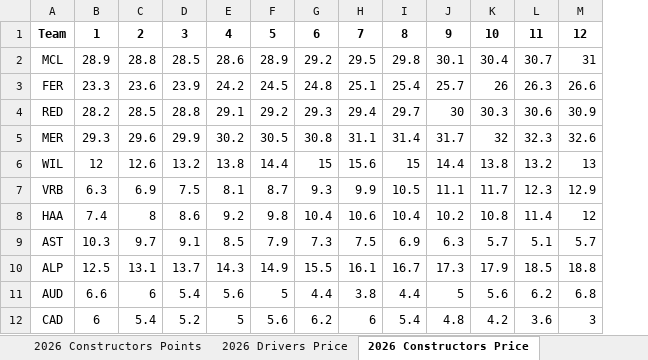
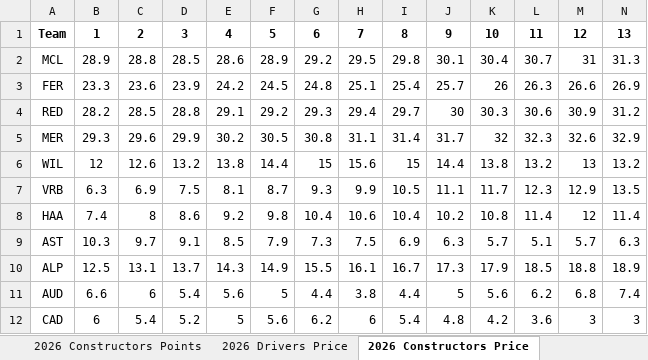
Before and after one commit to alexshepherd99/f1_fantasy, an Excel workbook: data/f1_fantasy_archive.xlsx, sheet 2026 Constructors Price, drawn as a sheet; values as stored, in another font and other column widths than the file's, no borders; the diff names each change by its address in the sheet, - before the commit and + after, or states it on an @@ line.

Commit message:
Updated points and prices for race 12

```diff
--- a/data/f1_fantasy_archive.xlsx (sheet 2026 Constructors Price)
+++ b/data/f1_fantasy_archive.xlsx (sheet 2026 Constructors Price)
+column N, rows 1-12: 13 | 31.3 | 26.9 | 31.2 | 32.9 | 13.2 | 13.5 | 11.4 | 6.3 | 18.9 | 7.4 | 3
```
Also changed, not shown: sheet 2026 Constructors Points, sheet 2026 Drivers Points, sheet 2026 Drivers Price.
